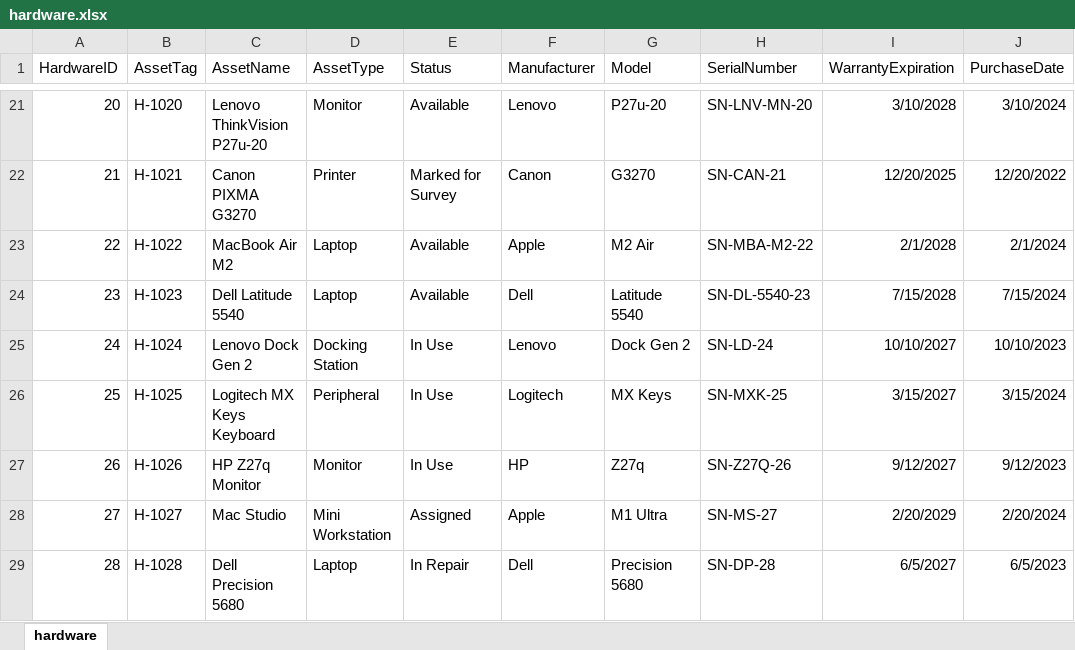
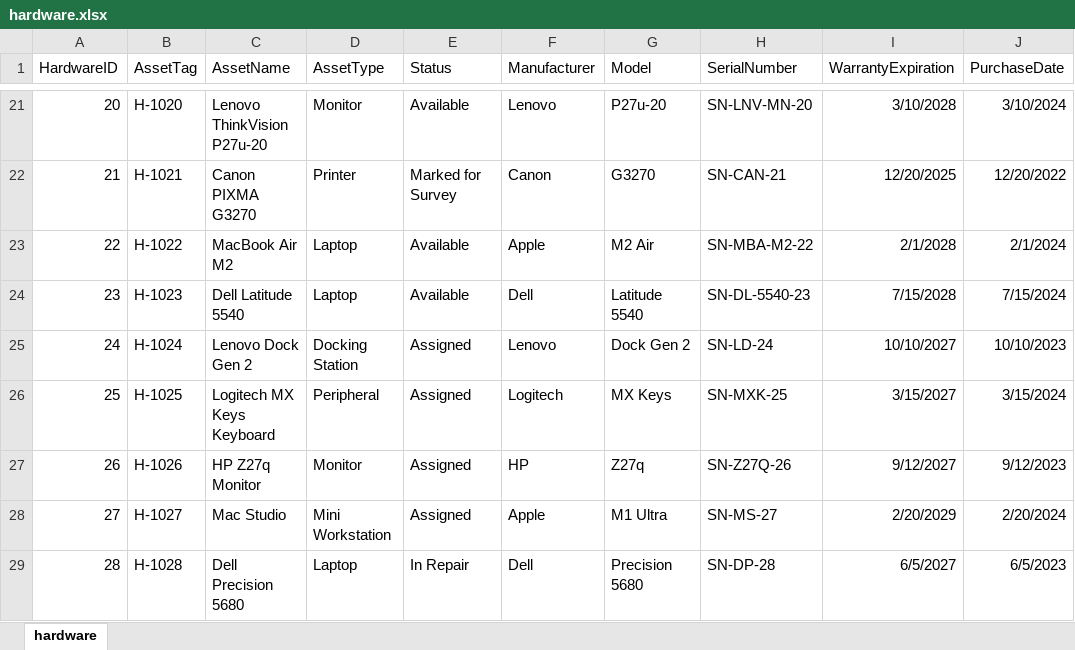
Before and after one commit to nvnanava/AIMS-Project, an Excel workbook: seed/hardware.xlsx, sheet hardware, drawn as a sheet; only a part is shown, gaps mark what is left out; values as stored, in another font and other column widths than the file's, no borders; the diff names each change by its address in the sheet, - before the commit and + after, or states it on an @@ line.

```diff
--- a/seed/hardware.xlsx (sheet hardware)
+++ b/seed/hardware.xlsx (sheet hardware)
-E25:E27 (Status): In Use
+E25:E27 (Status): Assigned
```
Also changed, not shown: 1 other file.
